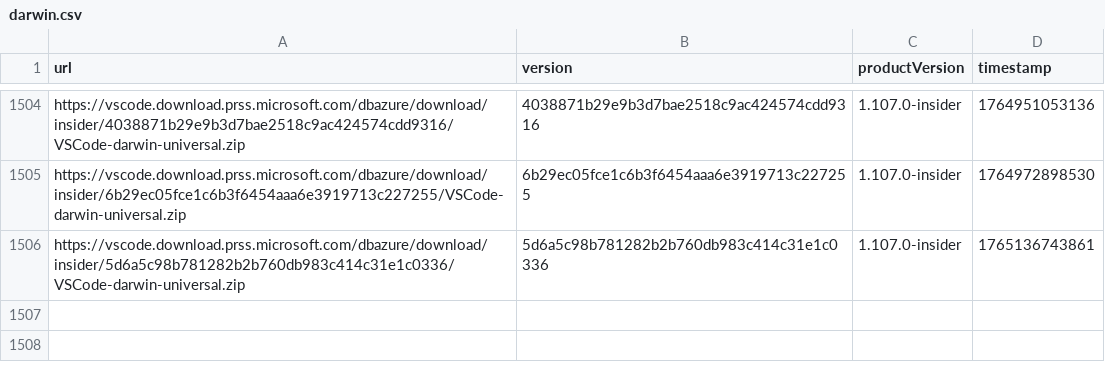
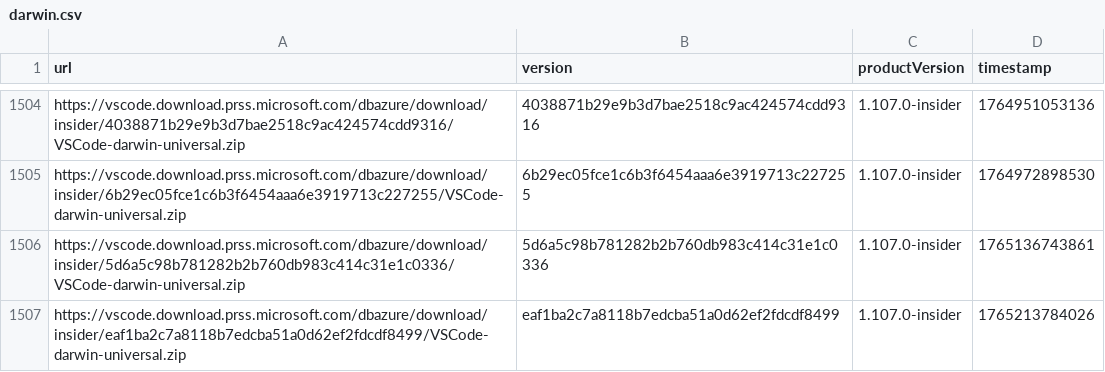
Before and after one commit to yamachu/vscode-insiders-tracker, a CSV file: darwin.csv, drawn as a sheet; only a part is shown, gaps mark what is left out.

```diff
--- a/darwin.csv
+++ b/darwin.csv
@@ -1506 +1506,2 @@ url,version,productVersion,timestamp
 "https://vscode.download.prss.microsoft.com/dbazure/download/insider/5d6a5c98b781282b2b760db983c414c31e1c0336/VSCode-darwin-universal.zip","5d6a5c98b781282b2b760db983c414c31e1c0336","1.107.0-insider",1765136743861
+"https://vscode.download.prss.microsoft.com/dbazure/download/insider/eaf1ba2c7a8118b7edcba51a0d62ef2fdcdf8499/VSCode-darwin-universal.zip","eaf1ba2c7a8118b7edcba51a0d62ef2fdcdf8499","1.107.0-insider",1765213784026
```
Also changed, not shown: windows.csv.
